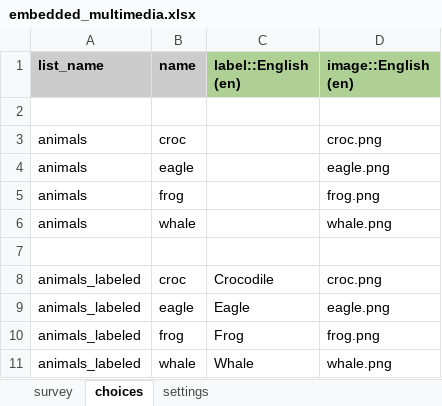
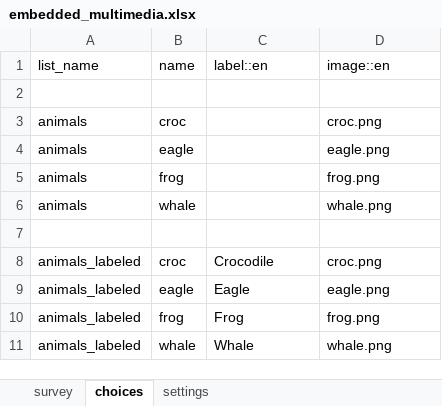
Before and after one commit to jkuester/cht-config-library, an Excel workbook: basic-forms/forms/app/embedded_multimedia.xlsx, sheet choices, drawn as a sheet; values as stored, in another font and other column widths than the file's, no borders; conditional formats not drawn; the diff names each change by its address in the sheet, - before the commit and + after, or states it on an @@ line.

```diff
--- a/basic-forms/forms/app/embedded_multimedia.xlsx (sheet choices)
+++ b/basic-forms/forms/app/embedded_multimedia.xlsx (sheet choices)
-A1:D1 bold: on
+A1:D1 bold: off
-A1:B1 fill: #CCCCCC
+A1:B1 fill: none
-C1: label::English (en)
+C1: label::en
-C1:D1 fill: #AFD095
+C1:D1 fill: none
-D1: image::English (en)
+D1: image::en
```
Also changed, not shown: sheet survey, sheet settings, basic-forms/forms/app/android_app_launcher.xlsx, basic-forms/forms/app/dynamic_error_message.xlsx, 51 other files.
